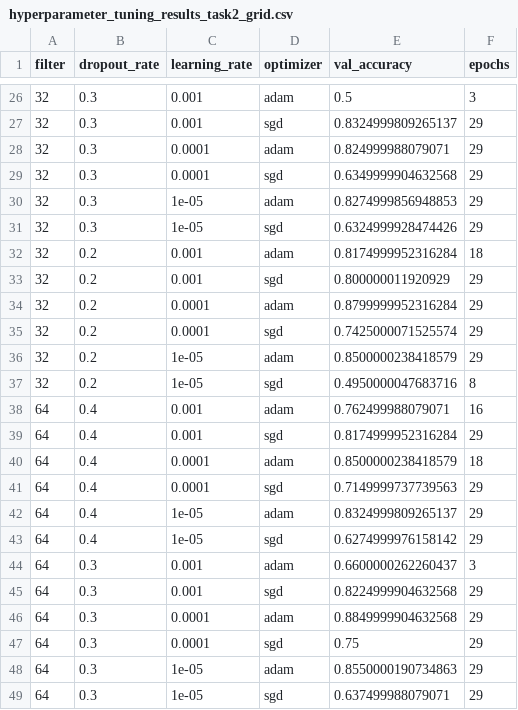
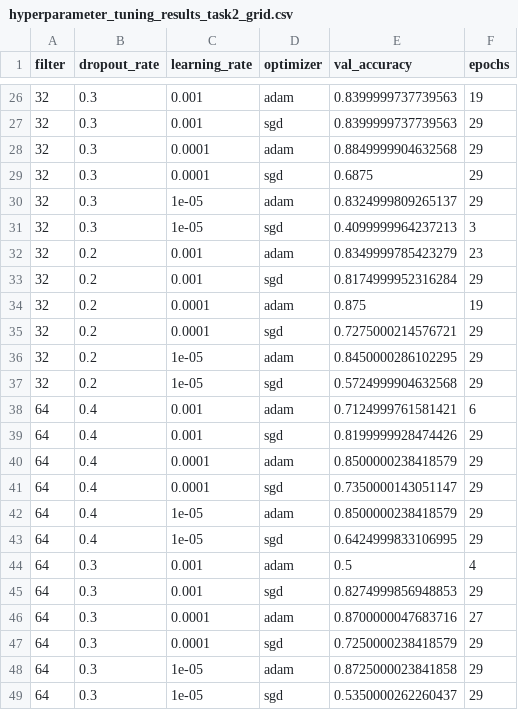
Before and after one commit to marcinjedrych/Project-AI, a CSV file: hyperparameter_tuning_results_task2_grid.csv, drawn as a sheet; only a part is shown, gaps mark what is left out; the diff covers the shown part only.

```diff
--- a/hyperparameter_tuning_results_task2_grid.csv
+++ b/hyperparameter_tuning_results_task2_grid.csv
@@ -26,24 +26,24 @@ filter,dropout_rate,learning_rate,optimizer,val_accuracy,epochs
-32,0.3,0.001,adam,0.5,3
-32,0.3,0.001,sgd,0.8324999809265137,29
-32,0.3,0.0001,adam,0.824999988079071,29
-32,0.3,0.0001,sgd,0.6349999904632568,29
-32,0.3,1e-05,adam,0.8274999856948853,29
-32,0.3,1e-05,sgd,0.6324999928474426,29
-32,0.2,0.001,adam,0.8174999952316284,18
-32,0.2,0.001,sgd,0.800000011920929,29
-32,0.2,0.0001,adam,0.8799999952316284,29
-32,0.2,0.0001,sgd,0.7425000071525574,29
-32,0.2,1e-05,adam,0.8500000238418579,29
-32,0.2,1e-05,sgd,0.4950000047683716,8
-64,0.4,0.001,adam,0.762499988079071,16
-64,0.4,0.001,sgd,0.8174999952316284,29
-64,0.4,0.0001,adam,0.8500000238418579,18
-64,0.4,0.0001,sgd,0.7149999737739563,29
-64,0.4,1e-05,adam,0.8324999809265137,29
-64,0.4,1e-05,sgd,0.6274999976158142,29
-64,0.3,0.001,adam,0.6600000262260437,3
-64,0.3,0.001,sgd,0.8224999904632568,29
-64,0.3,0.0001,adam,0.8849999904632568,29
-64,0.3,0.0001,sgd,0.75,29
-64,0.3,1e-05,adam,0.8550000190734863,29
-64,0.3,1e-05,sgd,0.637499988079071,29
+32,0.3,0.001,adam,0.8399999737739563,19
+32,0.3,0.001,sgd,0.8399999737739563,29
+32,0.3,0.0001,adam,0.8849999904632568,29
+32,0.3,0.0001,sgd,0.6875,29
+32,0.3,1e-05,adam,0.8324999809265137,29
+32,0.3,1e-05,sgd,0.4099999964237213,3
+32,0.2,0.001,adam,0.8349999785423279,23
+32,0.2,0.001,sgd,0.8174999952316284,29
+32,0.2,0.0001,adam,0.875,19
+32,0.2,0.0001,sgd,0.7275000214576721,29
+32,0.2,1e-05,adam,0.8450000286102295,29
+32,0.2,1e-05,sgd,0.5724999904632568,29
+64,0.4,0.001,adam,0.7124999761581421,6
+64,0.4,0.001,sgd,0.8199999928474426,29
+64,0.4,0.0001,adam,0.8500000238418579,29
+64,0.4,0.0001,sgd,0.7350000143051147,29
+64,0.4,1e-05,adam,0.8500000238418579,29
+64,0.4,1e-05,sgd,0.6424999833106995,29
+64,0.3,0.001,adam,0.5,4
+64,0.3,0.001,sgd,0.8274999856948853,29
+64,0.3,0.0001,adam,0.8700000047683716,27
+64,0.3,0.0001,sgd,0.7250000238418579,29
+64,0.3,1e-05,adam,0.8725000023841858,29
+64,0.3,1e-05,sgd,0.5350000262260437,29
```
Also changed, not shown: 38 edited cells elsewhere in this file, 3 other files.
